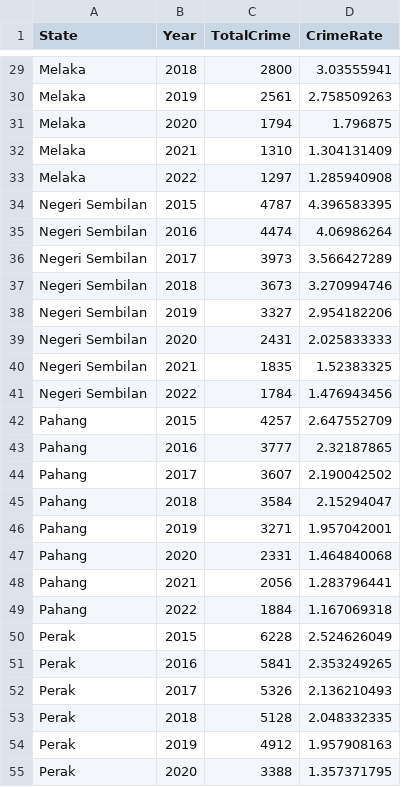
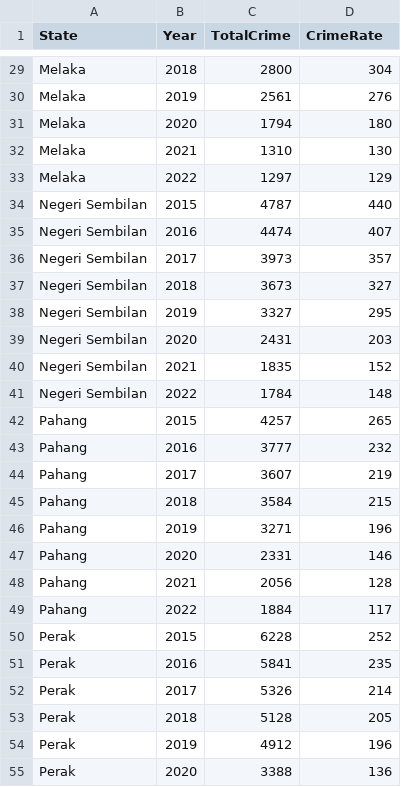
Before and after one commit to ChinSuetYuen/FIT3179, a CSV file: DV2_Draft1/crime.csv, drawn as a sheet; only a part is shown, gaps mark what is left out; the diff covers the shown part only; the diff names each change by its address in the sheet, - before the commit and + after, or states it on an @@ line.

Commit message:
Update CrimeRate

```diff
--- a/DV2_Draft1/crime.csv
+++ b/DV2_Draft1/crime.csv
-D29 (CrimeRate): 3.03555941
+D29 (CrimeRate): 304
-D30 (CrimeRate): 2.758509263
+D30 (CrimeRate): 276
-D31 (CrimeRate): 1.796875
+D31 (CrimeRate): 180
-D32 (CrimeRate): 1.304131409
+D32 (CrimeRate): 130
-D33 (CrimeRate): 1.285940908
+D33 (CrimeRate): 129
-D34 (CrimeRate): 4.396583395
+D34 (CrimeRate): 440
-D35 (CrimeRate): 4.06986264
+D35 (CrimeRate): 407
-D36 (CrimeRate): 3.566427289
+D36 (CrimeRate): 357
-D37 (CrimeRate): 3.270994746
+D37 (CrimeRate): 327
-D38 (CrimeRate): 2.954182206
+D38 (CrimeRate): 295
-D39 (CrimeRate): 2.025833333
+D39 (CrimeRate): 203
-D40 (CrimeRate): 1.52383325
+D40 (CrimeRate): 152
-D41 (CrimeRate): 1.476943456
+D41 (CrimeRate): 148
-D42 (CrimeRate): 2.647552709
+D42 (CrimeRate): 265
-D43 (CrimeRate): 2.32187865
+D43 (CrimeRate): 232
-D44 (CrimeRate): 2.190042502
+D44 (CrimeRate): 219
-D45 (CrimeRate): 2.15294047
+D45 (CrimeRate): 215
-D46 (CrimeRate): 1.957042001
+D46 (CrimeRate): 196
-D47 (CrimeRate): 1.464840068
+D47 (CrimeRate): 146
-D48 (CrimeRate): 1.283796441
+D48 (CrimeRate): 128
-D49 (CrimeRate): 1.167069318
+D49 (CrimeRate): 117
-D50 (CrimeRate): 2.524626049
+D50 (CrimeRate): 252
-D51 (CrimeRate): 2.353249265
+D51 (CrimeRate): 235
-D52 (CrimeRate): 2.136210493
+D52 (CrimeRate): 214
-D53 (CrimeRate): 2.048332335
+D53 (CrimeRate): 205
-D54 (CrimeRate): 1.957908163
+D54 (CrimeRate): 196
-D55 (CrimeRate): 1.357371795
+D55 (CrimeRate): 136
```
Also changed, not shown: 85 edited cells elsewhere in this file, DV2_Draft1/fullcrime.csv, DV2_Draft1/map.csv, 4 other files.
